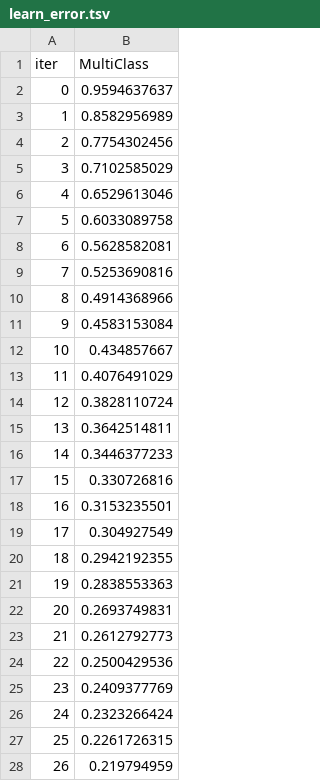
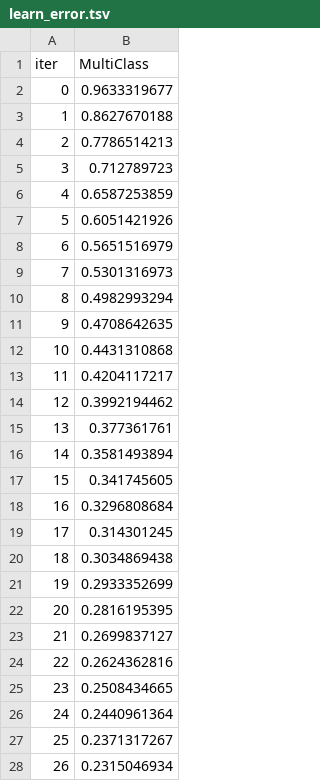
Before and after one commit to Himayu18/NeuroTraff, a TSV file: catboost_info/learn_error.tsv, drawn as a sheet; only a part is shown; the diff covers the shown part only.

```diff
--- a/catboost_info/learn_error.tsv
+++ b/catboost_info/learn_error.tsv
@@ -1,28 +1,28 @@
 iter	MultiClass
-0	0.9594637637
-1	0.8582956989
-2	0.7754302456
-3	0.7102585029
-4	0.6529613046
-5	0.6033089758
-6	0.5628582081
-7	0.5253690816
-8	0.4914368966
-9	0.4583153084
-10	0.434857667
-11	0.4076491029
-12	0.3828110724
-13	0.3642514811
-14	0.3446377233
-15	0.330726816
-16	0.3153235501
-17	0.304927549
-18	0.2942192355
-19	0.2838553363
-20	0.2693749831
-21	0.2612792773
-22	0.2500429536
-23	0.2409377769
-24	0.2323266424
-25	0.2261726315
-26	0.219794959
+0	0.9633319677
+1	0.8627670188
+2	0.7786514213
+3	0.712789723
+4	0.6587253859
+5	0.6051421926
+6	0.5651516979
+7	0.5301316973
+8	0.4982993294
+9	0.4708642635
+10	0.4431310868
+11	0.4204117217
+12	0.3992194462
+13	0.377361761
+14	0.3581493894
+15	0.341745605
+16	0.3296808684
+17	0.314301245
+18	0.3034869438
+19	0.2933352699
+20	0.2816195395
+21	0.2699837127
+22	0.2624362816
+23	0.2508434665
+24	0.2440961364
+25	0.2371317267
+26	0.2315046934
```
Also changed, not shown: 173 edited cells elsewhere in this file, catboost_info/time_left.tsv, 36 other files.
